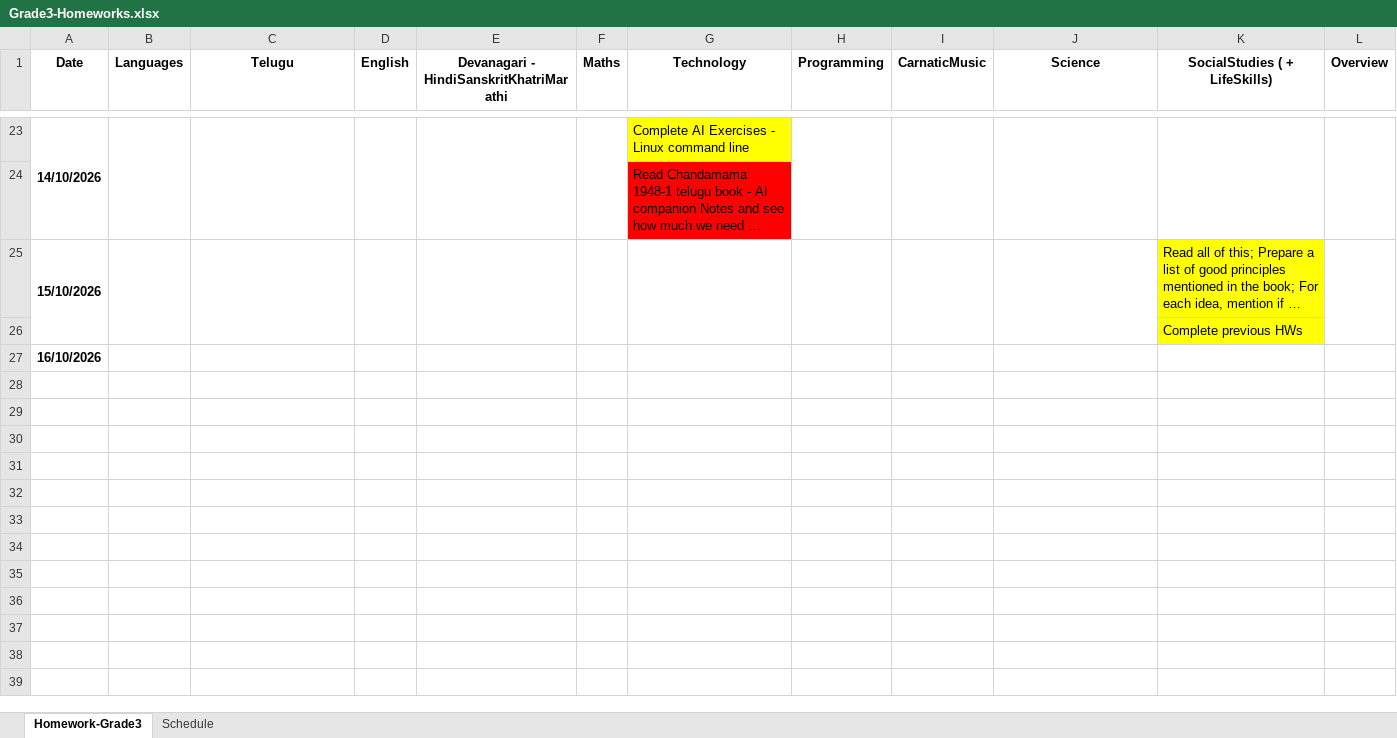
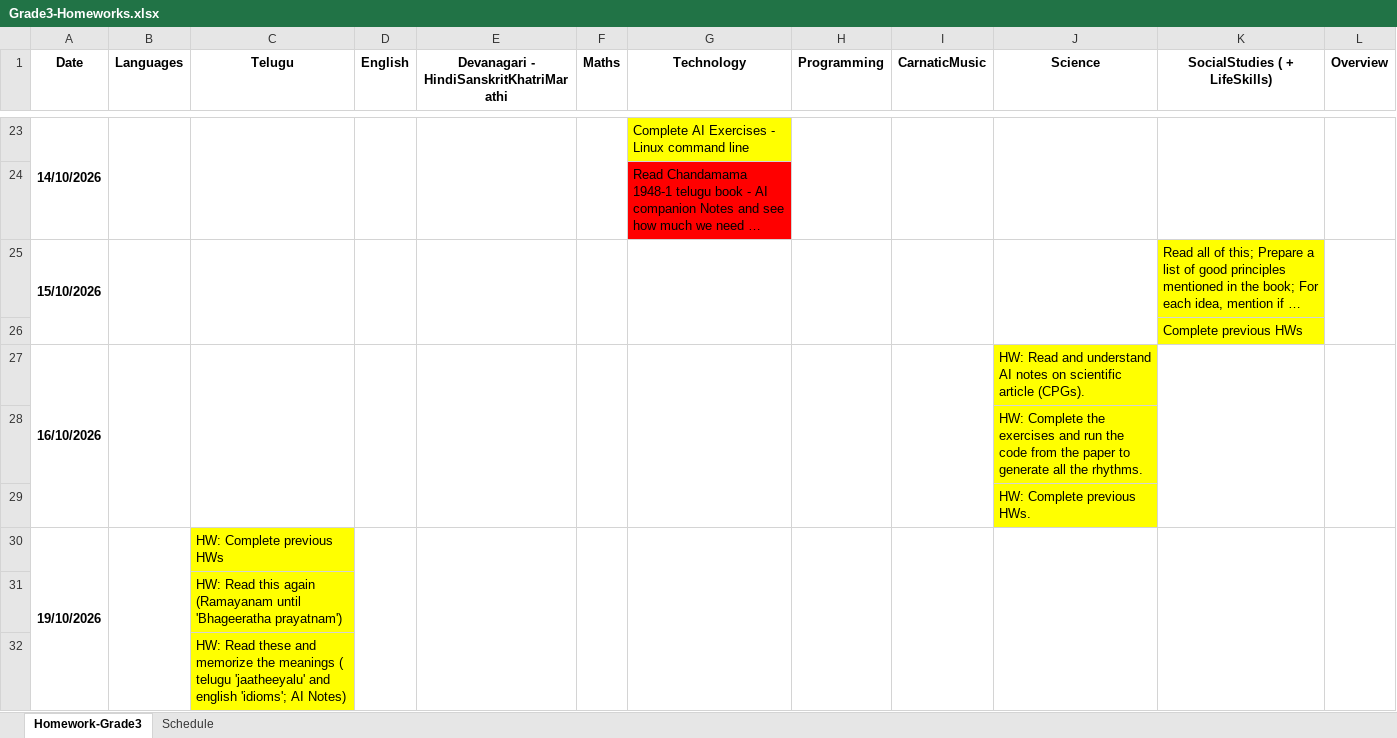
Before and after one commit to NirmalaVishwaVidyaPeetham/ClassMaterial, an Excel workbook: Grade3-Homeworks.xlsx, sheet Homework-Grade3, drawn as a sheet; only a part is shown, gaps mark what is left out; long unchanged cells end in …; values as stored, in another font and other column widths than the file's, no borders; charts and pictures not drawn; the diff names each change by its address in the sheet, - before the commit and + after, or states it on an @@ line.

Commit message:
Updated files until today

```diff
--- a/Grade3-Homeworks.xlsx (sheet Homework-Grade3)
+++ b/Grade3-Homeworks.xlsx (sheet Homework-Grade3)
+A27:A29 merged
+B27:B29 merged
+C27:C29 merged
+D27:D29 merged
+E27:E29 merged
+F27:F29 merged
+G27:G29 merged
+H27:H29 merged
+I27:I29 merged
-J27 (Science): (empty)
+J27 (Science): HW: Read and understand AI notes on scientific article (CPGs).
-J27 fill: none
+J27 fill: #FFFF00
+K27:K29 merged
+L27:L29 merged
+row 28:  |  |  |  |  |  |  |  |  | HW: Complete the exercises and run the code from the paper to generate all the rhythms.
+row 29:  |  |  |  |  |  |  |  |  | HW: Complete previous HWs.
+row 30: 19/10/2026 |  | HW: Complete previous HWs
+row 31:  |  | HW: Read this again (Ramayanam until 'Bhageeratha prayatnam')
+row 32:  |  | HW: Read these and memorize the meanings ( telugu 'jaatheeyalu' and english 'idioms'; AI Notes)
```
Also changed, not shown: 21 other files.
